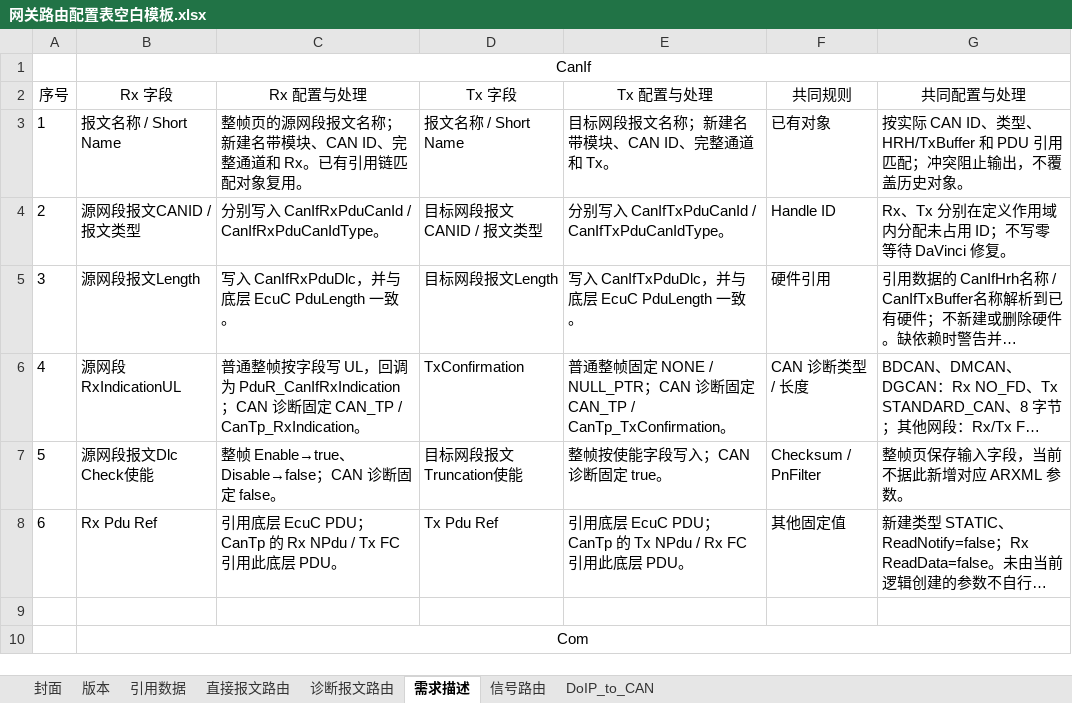
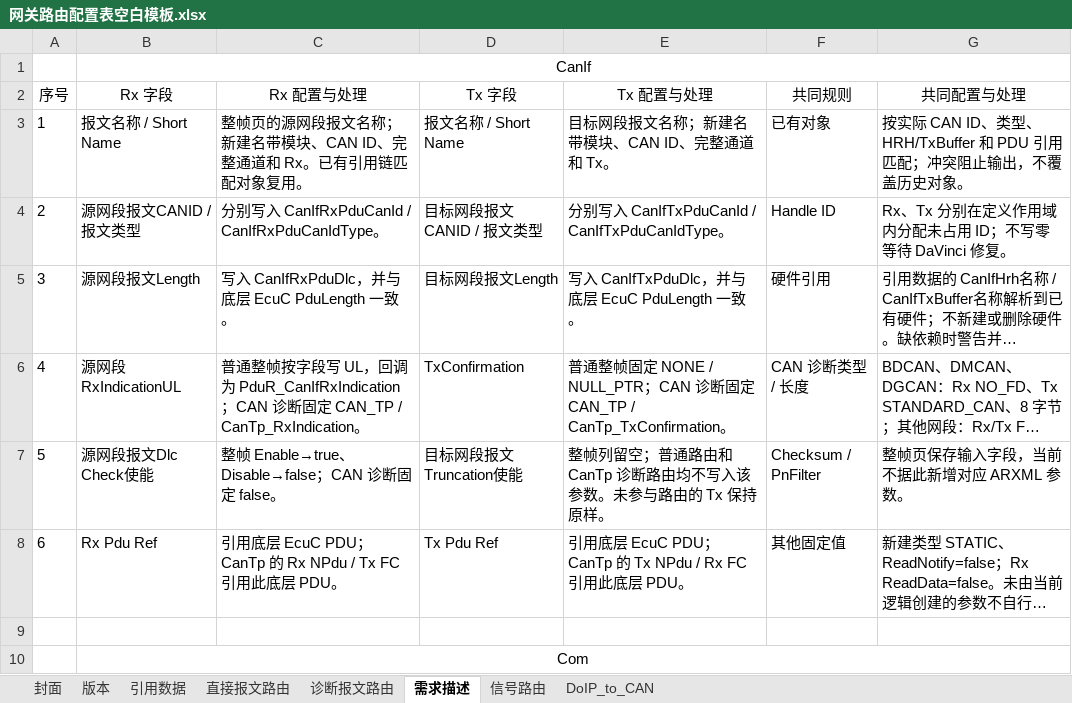
Before and after one commit to ShinomiYuki/davinci-gw, an Excel workbook: skills/build-gateway-routing-config/assets/网关路由配置表空白模板.xlsx, sheet 需求描述, drawn as a sheet; only a part is shown; long unchanged cells end in …; values as stored, in another font and other column widths than the file's, no borders; the diff names each change by its address in the sheet, - before the commit and + after, or states it on an @@ line.

Commit message:
fix(routing): 取消路由发送截断自动配置并发布 1.2.2
普通直接路由和 CanTp 诊断路由新建 Tx 均省略 Truncation，标准表保留列并默认留空，兼容旧表及既有端点复用。新增按实际引用清理既有路由参数的独立技能，保护未参与路由和共享业务不明确的 Tx，同步版本、模板、文档和针对性测试。

```diff
--- a/skills/build-gateway-routing-config/assets/网关路由配置表空白模板.xlsx (sheet 需求描述)
+++ b/skills/build-gateway-routing-config/assets/网关路由配置表空白模板.xlsx (sheet 需求描述)
-E7: 整帧按使能字段写入；CAN 诊断固定 true。
+E7: 整帧列留空；普通路由和 CanTp 诊断路由均不写入该参数。未参与路由的 Tx 保持原样。
```
Also changed, not shown: 30 other files.
